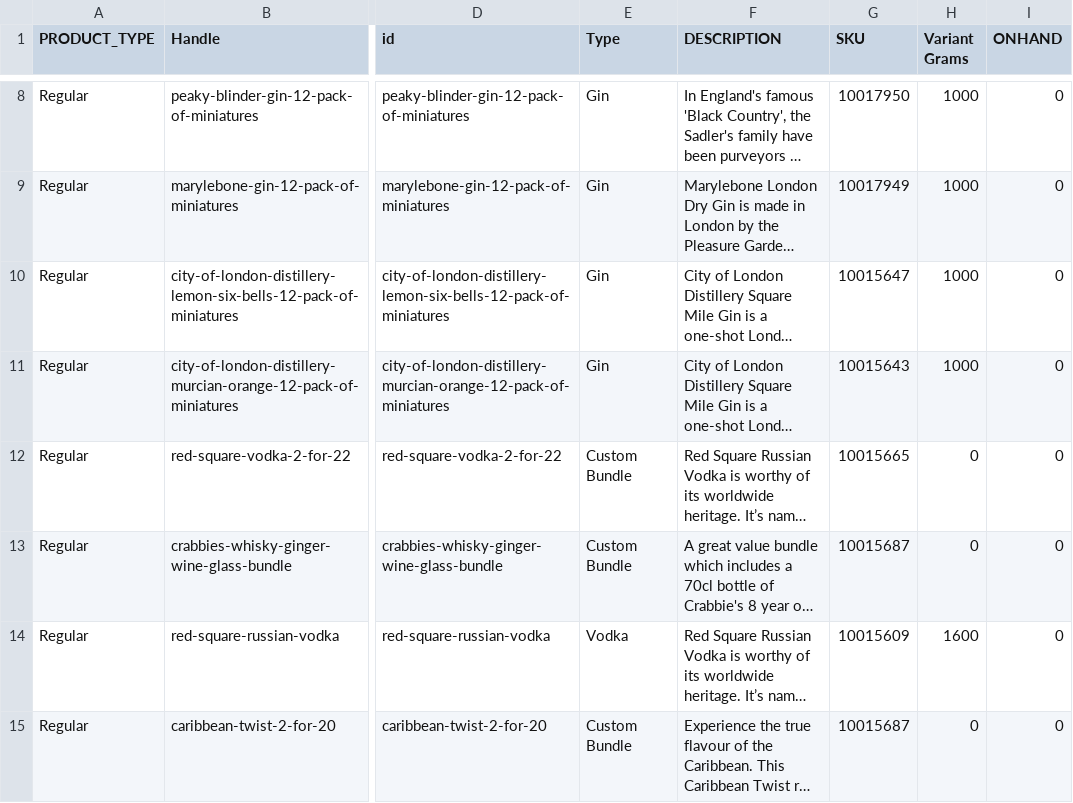
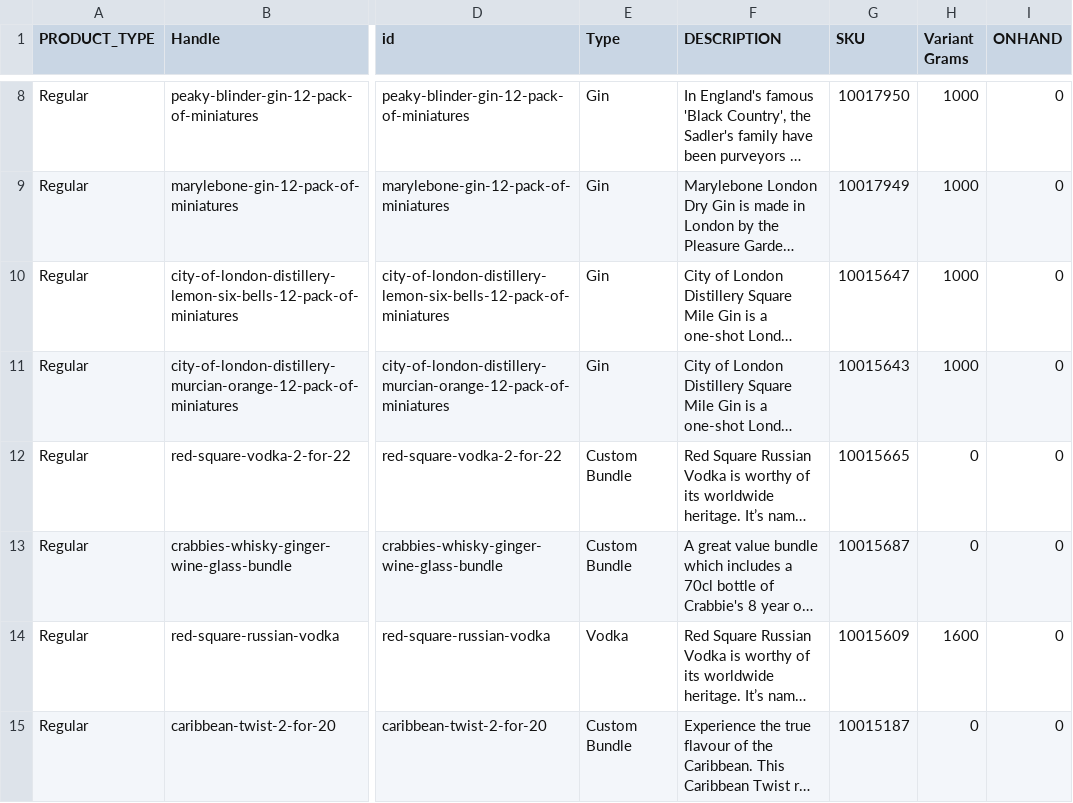
Before and after one commit to garyjacksonwork/TDS, a CSV file: import-products.csv, drawn as a sheet; only a part is shown, gaps mark what is left out; long unchanged cells end in …; the diff names each change by its address in the sheet, - before the commit and + after, or states it on an @@ line.

Commit message:
Add files via upload

```diff
--- a/import-products.csv
+++ b/import-products.csv
-G15 (SKU): 10015687
+G15 (SKU): 10015187
```
